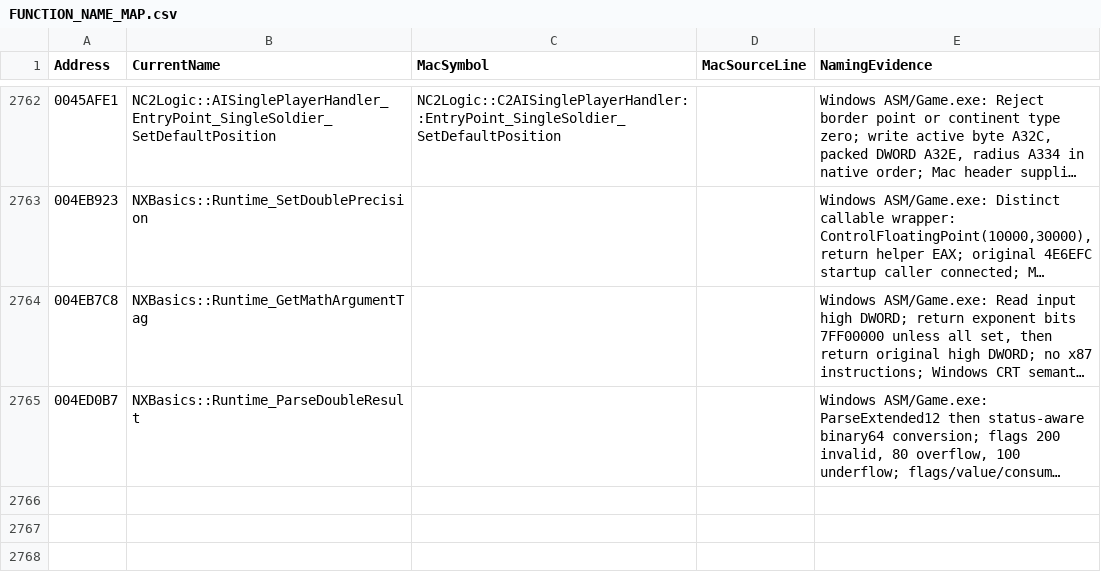
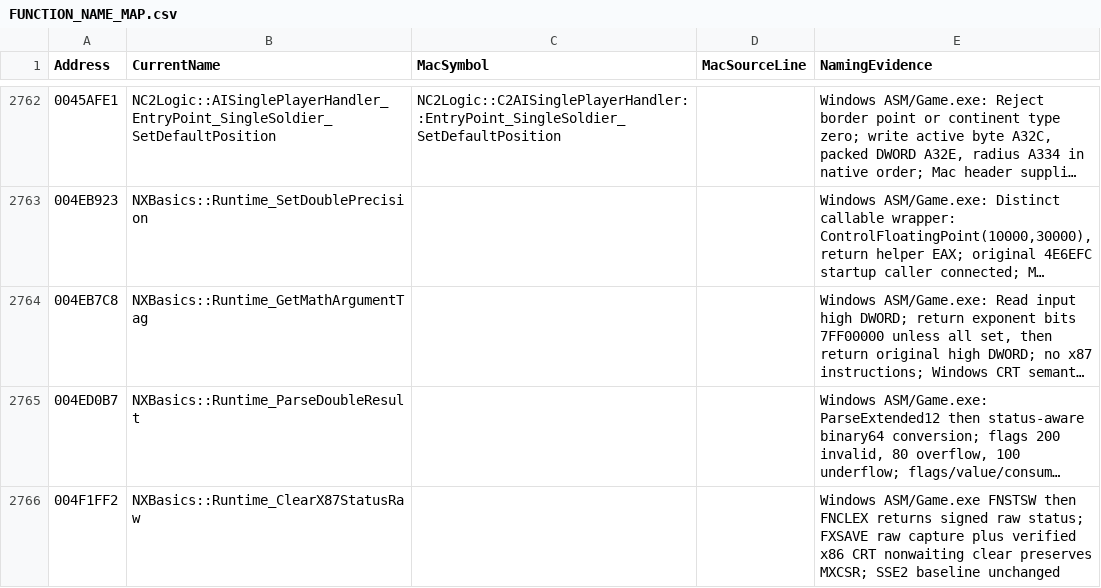
Before and after one commit to HaoJun0823/OpenVikings_cpp, a CSV file: docs/FUNCTION_NAME_MAP.csv, drawn as a sheet; only a part is shown, gaps mark what is left out; long unchanged cells end in …; the diff names each change by its address in the sheet, - before the commit and + after, or states it on an @@ line.

Commit message:
Preserve raw x87 status and SSE state during exception clear

```diff
--- a/docs/FUNCTION_NAME_MAP.csv
+++ b/docs/FUNCTION_NAME_MAP.csv
+row 2766: 004F1FF2 | NXBasics::Runtime_ClearX87StatusRaw |  |  | Windows ASM/Game.exe FNSTSW then FNCLEX returns signed raw status; FXSAVE raw capture plus verified x86 CRT nonwaiting clear preserves MXCSR; SSE2 baseline unchanged
```
Also changed, not shown: 7 other files.
